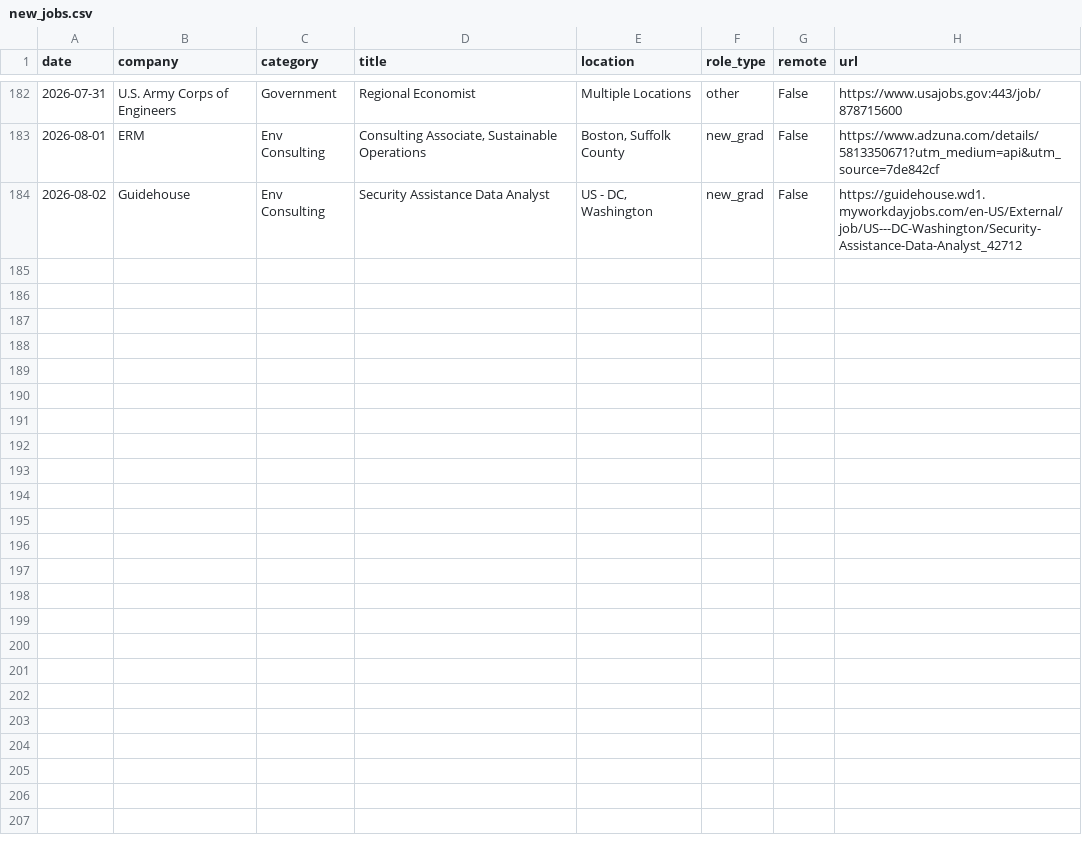
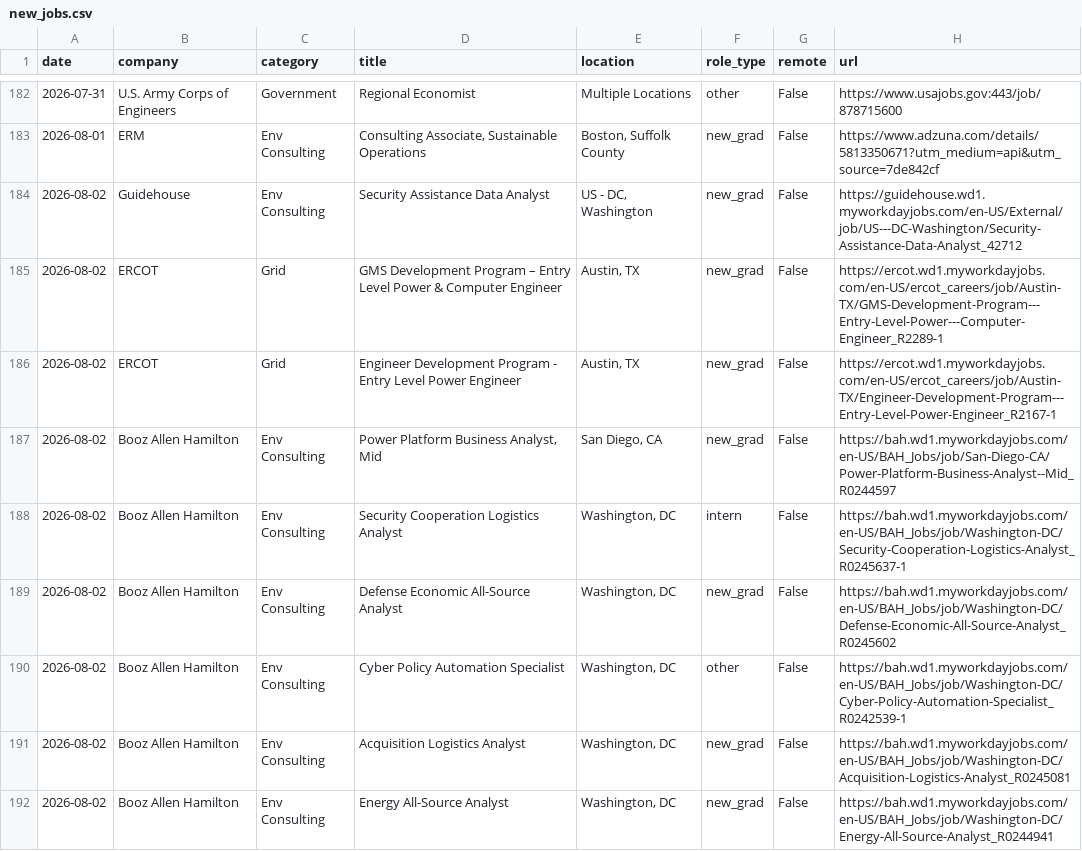
Before and after one commit to calvincj/job-tracker, a CSV file: data/new_jobs.csv, drawn as a sheet; only a part is shown, gaps mark what is left out; the diff covers the shown part only; the diff names each change by its address in the sheet, - before the commit and + after, or states it on an @@ line.

Commit message:
refresh data after wiring up new Workday sources

```diff
--- a/data/new_jobs.csv
+++ b/data/new_jobs.csv
+row 185: 2026-08-02 | ERCOT | Grid | GMS Development Program – Entry Level Power & Computer Engineer | Austin, TX | new_grad | False | https://ercot.wd1.myworkdayjobs.com/en-US/ercot_careers/job/Austin-TX/GMS-Development-Program---Entry-Level-Power---Computer-Engineer_R2289-1
+row 186: 2026-08-02 | ERCOT | Grid | Engineer Development Program - Entry Level Power Engineer | Austin, TX | new_grad | False | https://ercot.wd1.myworkdayjobs.com/en-US/ercot_careers/job/Austin-TX/Engineer-Development-Program---Entry-Level-Power-Engineer_R2167-1
+row 187: 2026-08-02 | Booz Allen Hamilton | Env Consulting | Power Platform Business Analyst, Mid | San Diego, CA | new_grad | False | https://bah.wd1.myworkdayjobs.com/en-US/BAH_Jobs/job/San-Diego-CA/Power-Platform-Business-Analyst--Mid_R0244597
+row 188: 2026-08-02 | Booz Allen Hamilton | Env Consulting | Security Cooperation Logistics Analyst | Washington, DC | intern | False | https://bah.wd1.myworkdayjobs.com/en-US/BAH_Jobs/job/Washington-DC/Security-Cooperation-Logistics-Analyst_R0245637-1
+row 189: 2026-08-02 | Booz Allen Hamilton | Env Consulting | Defense Economic All-Source Analyst | Washington, DC | new_grad | False | https://bah.wd1.myworkdayjobs.com/en-US/BAH_Jobs/job/Washington-DC/Defense-Economic-All-Source-Analyst_R0245602
+row 190: 2026-08-02 | Booz Allen Hamilton | Env Consulting | Cyber Policy Automation Specialist | Washington, DC | other | False | https://bah.wd1.myworkdayjobs.com/en-US/BAH_Jobs/job/Washington-DC/Cyber-Policy-Automation-Specialist_R0242539-1
+row 191: 2026-08-02 | Booz Allen Hamilton | Env Consulting | Acquisition Logistics Analyst | Washington, DC | new_grad | False | https://bah.wd1.myworkdayjobs.com/en-US/BAH_Jobs/job/Washington-DC/Acquisition-Logistics-Analyst_R0245081
+row 192: 2026-08-02 | Booz Allen Hamilton | Env Consulting | Energy All-Source Analyst | Washington, DC | new_grad | False | https://bah.wd1.myworkdayjobs.com/en-US/BAH_Jobs/job/Washington-DC/Energy-All-Source-Analyst_R0244941
```
Also changed, not shown: 8 added rows elsewhere in this file, 3 other files.
